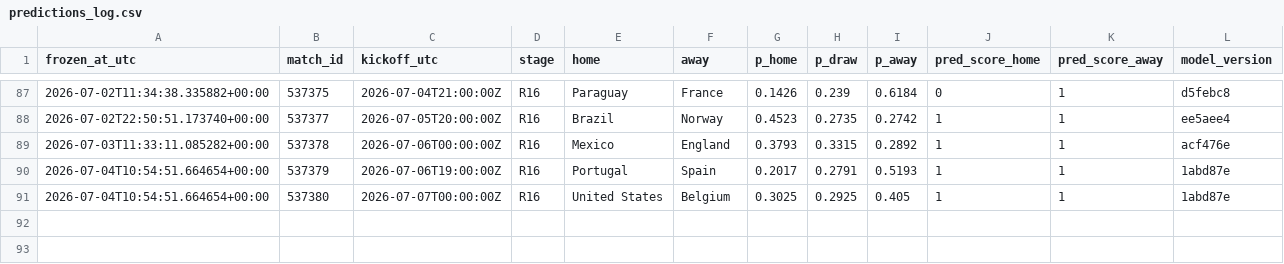
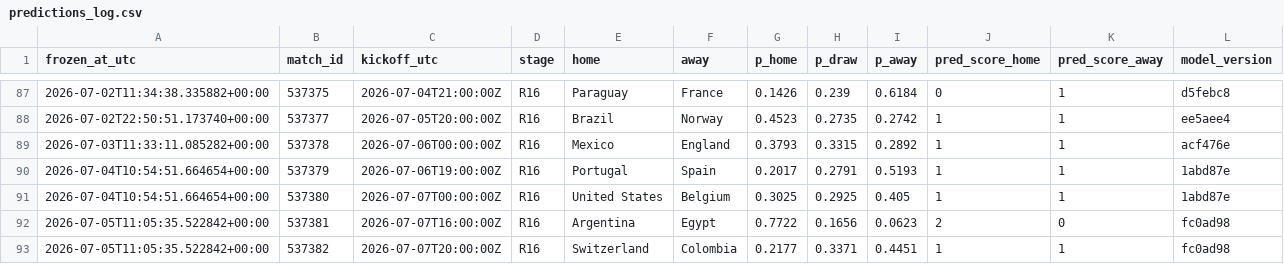
Before and after one commit to declerke/World-Cup-2026-Forecast, a CSV file: pipeline/data/frozen/predictions_log.csv, drawn as a sheet; only a part is shown, gaps mark what is left out.

```diff
--- a/pipeline/data/frozen/predictions_log.csv
+++ b/pipeline/data/frozen/predictions_log.csv
@@ -91 +91,3 @@ frozen_at_utc,match_id,kickoff_utc,stage,home,away,p_home,p_draw,p_away,pred_sco
 2026-07-04T10:54:51.664654+00:00,537380,2026-07-07T00:00:00Z,R16,United States,Belgium,0.3025,0.2925,0.405,1,1,1abd87e
+2026-07-05T11:05:35.522842+00:00,537381,2026-07-07T16:00:00Z,R16,Argentina,Egypt,0.7722,0.1656,0.0623,2,0,fc0ad98
+2026-07-05T11:05:35.522842+00:00,537382,2026-07-07T20:00:00Z,R16,Switzerland,Colombia,0.2177,0.3371,0.4451,1,1,fc0ad98
```
Also changed, not shown: pipeline/data/frozen/scores.csv, 12 other files.
